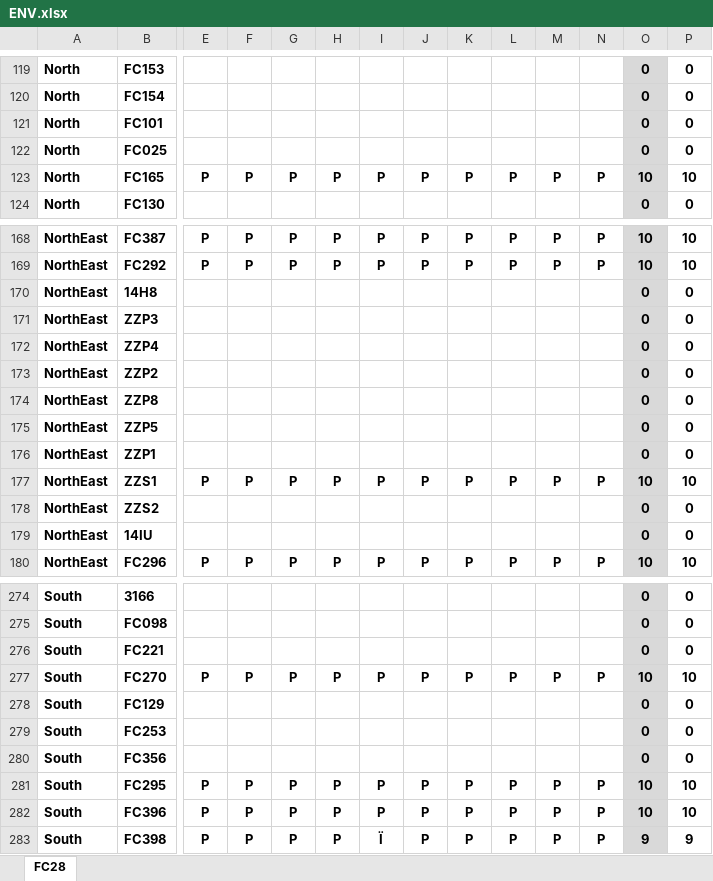
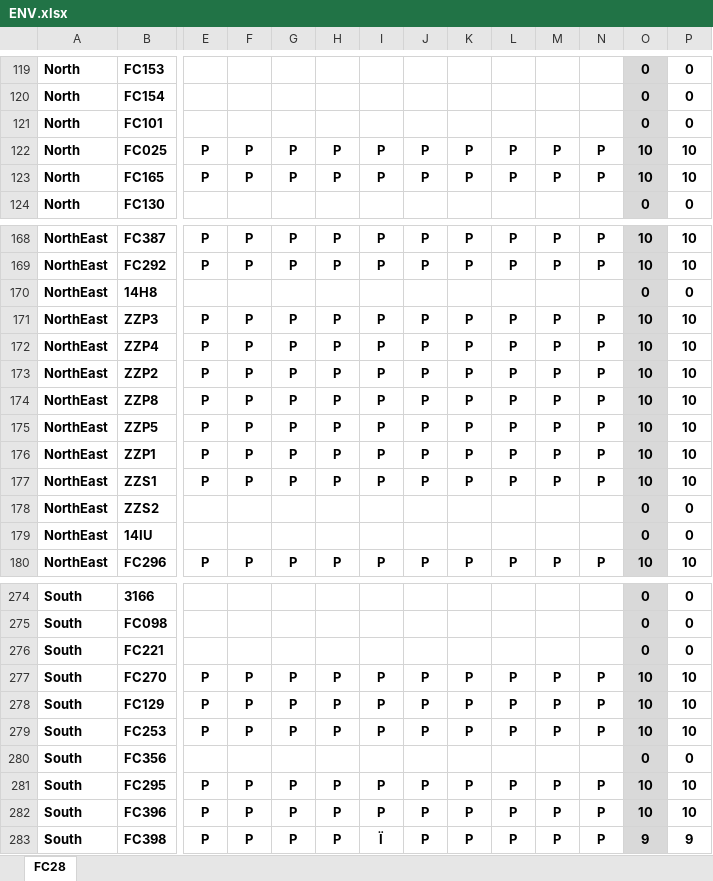
Before and after one commit to prayutp1-debug/newstarrating, an Excel workbook: source-excel/ENV.xlsx, sheet FC28, drawn as a sheet; only a part is shown, gaps mark what is left out; values as stored, in another font and other column widths than the file's, no borders; the diff covers the shown part only; the diff names each change by its address in the sheet, - before the commit and + after, or states it on an @@ line.

```diff
--- a/source-excel/ENV.xlsx (sheet FC28)
+++ b/source-excel/ENV.xlsx (sheet FC28)
-E122: (empty)
+E122: P
-F122: (empty)
+F122: P
-G122: (empty)
+G122: P
-H122: (empty)
+H122: P
-I122: (empty)
+I122: P
-J122: (empty)
+J122: P
-K122: (empty)
+K122: P
-L122: (empty)
+L122: P
-M122: (empty)
+M122: P
-N122: (empty)
+N122: P
-O122: 0
+O122: 10
-P122: 0
+P122: 10
-E171:E176: (empty)
+E171:E176: P
-F171:F176: (empty)
+F171:F176: P
-G171:G176: (empty)
+G171:G176: P
-H171:H176: (empty)
+H171:H176: P
-I171:I176: (empty)
+I171:I176: P
-J171:J176: (empty)
+J171:J176: P
-K171:K176: (empty)
+K171:K176: P
-L171:L176: (empty)
+L171:L176: P
-M171:M176: (empty)
+M171:M176: P
-N171:N176: (empty)
+N171:N176: P
-O171:O176: 0
+O171:O176: 10
-P171:P176: 0
+P171:P176: 10
-E278:E279: (empty)
+E278:E279: P
-F278:F279: (empty)
+F278:F279: P
-G278:G279: (empty)
+G278:G279: P
-H278:H279: (empty)
+H278:H279: P
-I278:I279: (empty)
+I278:I279: P
-J278:J279: (empty)
+J278:J279: P
-K278:K279: (empty)
+K278:K279: P
-L278:L279: (empty)
+L278:L279: P
-M278:M279: (empty)
+M278:M279: P
-N278:N279: (empty)
+N278:N279: P
-O278:O279: 0
+O278:O279: 10
-P278:P279: 0
+P278:P279: 10
```
Also changed, not shown: 84 edited cells elsewhere in this sheet, source-excel/Safety.xlsx.
